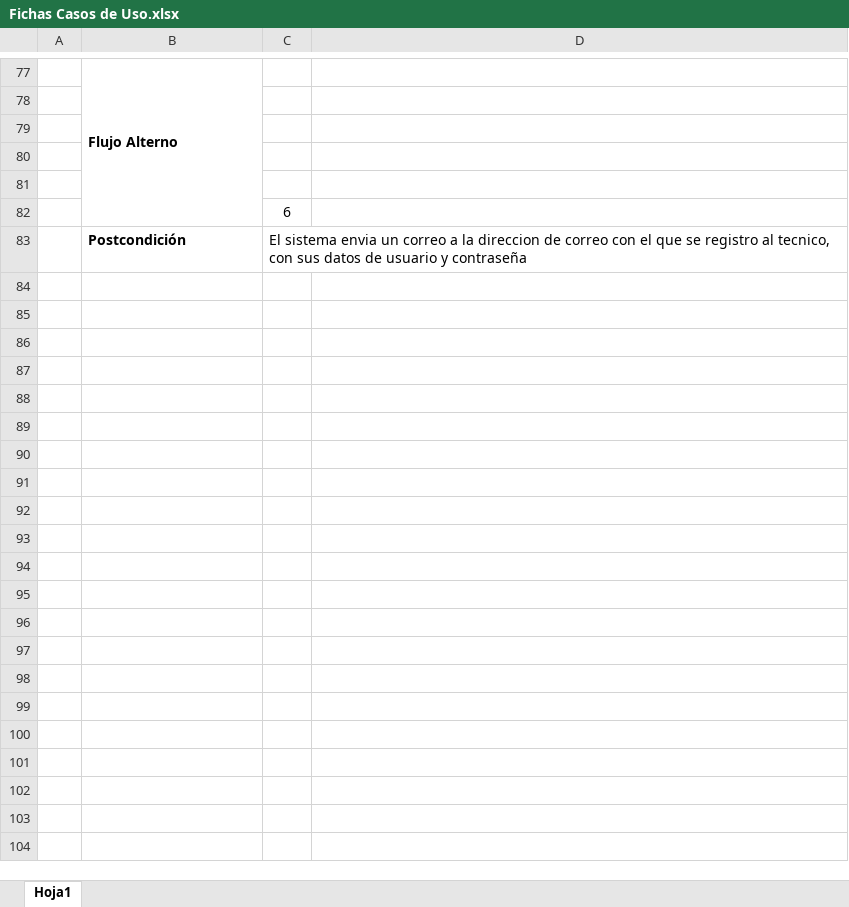
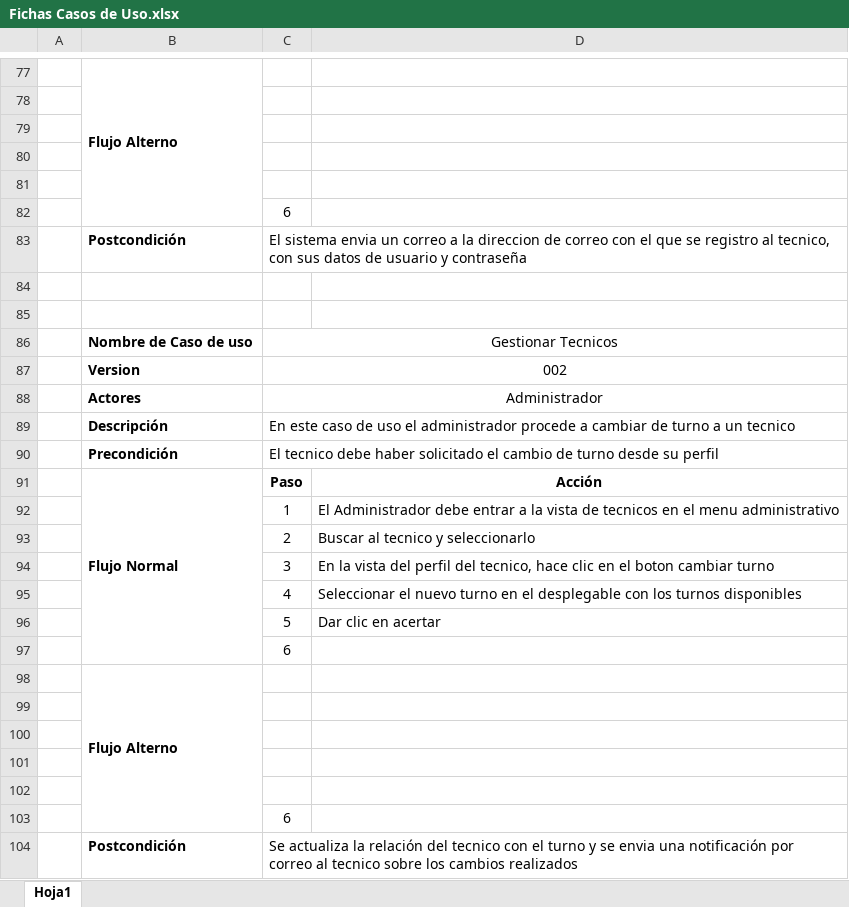
Before and after one commit to JosCha94/DiagramasTAP, an Excel workbook: Fichas Casos de Uso.xlsx, sheet Hoja1, drawn as a sheet; only a part is shown, gaps mark what is left out; values as stored, in another font and other column widths than the file's, no borders; the diff covers the shown part only; the diff names each change by its address in the sheet, - before the commit and + after, or states it on an @@ line.

Commit message:
nueva ficha

```diff
--- a/Fichas Casos de Uso.xlsx (sheet Hoja1)
+++ b/Fichas Casos de Uso.xlsx (sheet Hoja1)
+row 84: (empty)
+row 85: (empty)
+row 86:  | Nombre de Caso de uso | Gestionar Tecnicos
+row 87:  | Version | 002
+row 88:  | Actores | Administrador
+row 89:  | Descripción | En este caso de uso el administrador procede a cambiar de turno a un tecnico
+row 90:  | Precondición | El tecnico debe haber solicitado el cambio de turno desde su perfil
+row 91:  | Flujo Normal | Paso | Acción
+row 92:  |  | 1 | El Administrador debe entrar a la vista de tecnicos en el menu administrativo
+row 93:  |  | 2 | Buscar al tecnico y seleccionarlo
+row 94:  |  | 3 | En la vista del perfil del tecnico, hace clic en el boton cambiar turno
+row 95:  |  | 4 | Seleccionar el nuevo turno en el desplegable con los turnos disponibles
+row 96:  |  | 5 | Dar clic en acertar
+row 97:  |  | 6
+row 98:  | Flujo Alterno
+row 99: (empty)
+row 100: (empty)
+row 101: (empty)
+row 102: (empty)
+row 103:  |  | 6
+row 104:  | Postcondición | Se actualiza la relación del tecnico con el turno y se envia una notificación por correo al tecnico sobre los cambios realizados
```
Also changed, not shown: 5 edited cells elsewhere in this sheet.
